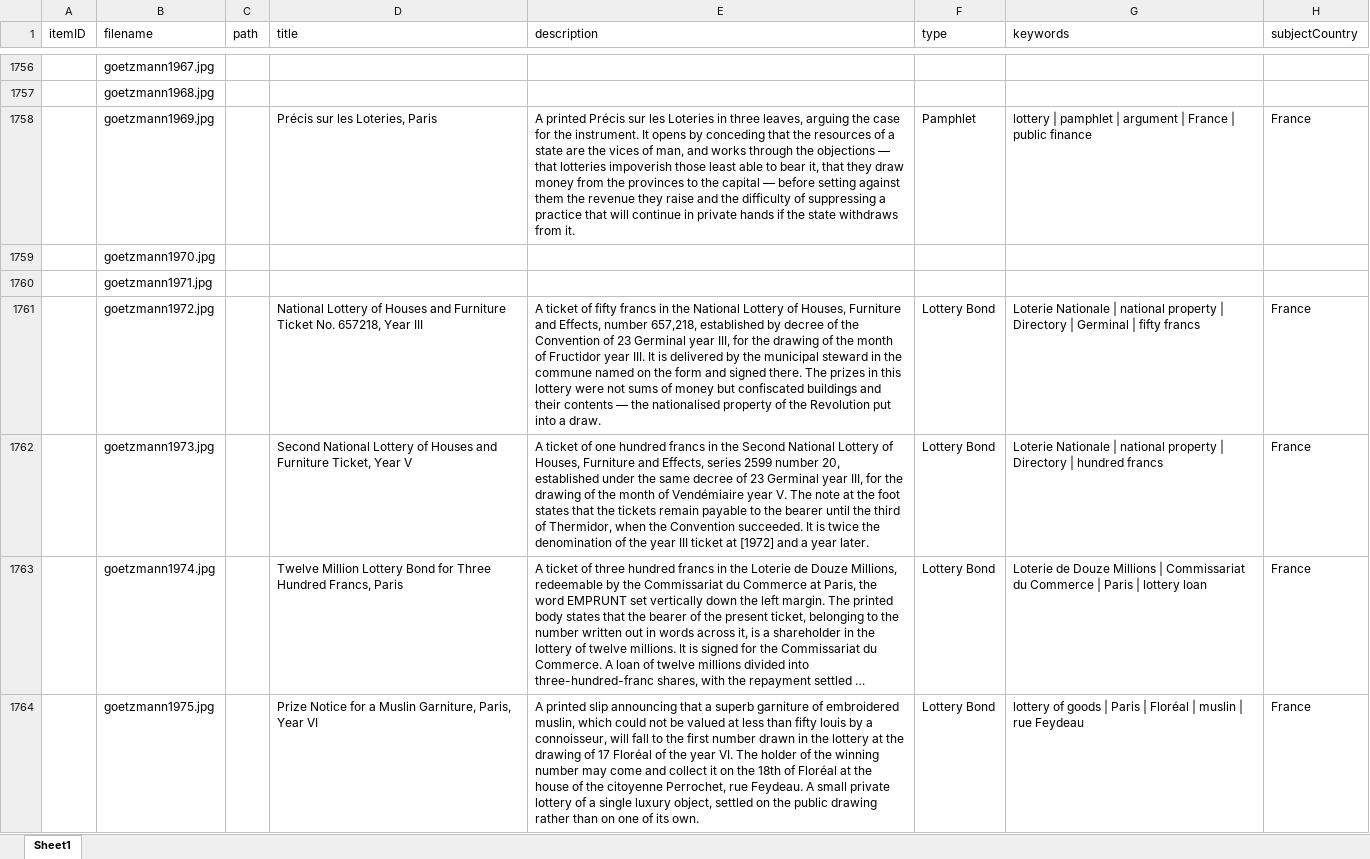
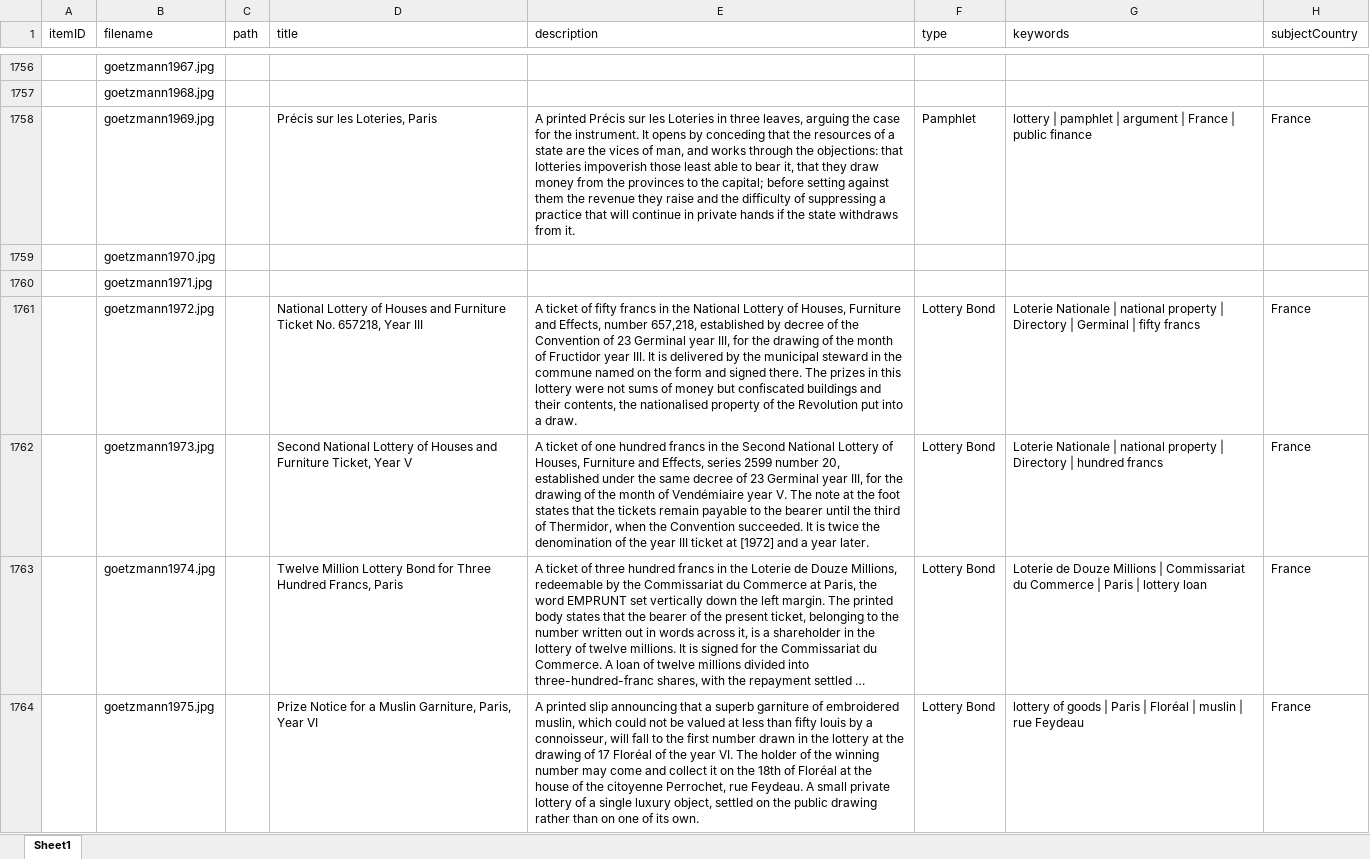
Before and after one commit to yale-icf/oov-museum, an Excel workbook: oov_data_new_edit_2.xlsx, sheet Sheet1, drawn as a sheet; only a part is shown, gaps mark what is left out; long unchanged cells end in …; values as stored, in another font and other column widths than the file's, no borders; the diff covers the shown part only; the diff names each change by its address in the sheet, - before the commit and + after, or states it on an @@ line.

```diff
--- a/oov_data_new_edit_2.xlsx (sheet Sheet1)
+++ b/oov_data_new_edit_2.xlsx (sheet Sheet1)
-E1758 (description): …through the objections — that lotteries impoverish those least able to bear it, that they draw money from the provinces to the capital — before setting…
+E1758 (description): …through the objections: that lotteries impoverish those least able to bear it, that they draw money from the provinces to the capital; before setting…
-E1761 (description): …and their contents — the nationalised…
+E1761 (description): …and their contents, the nationalised…
```
Also changed, not shown: 35 edited cells elsewhere in this sheet, 1 other file.
